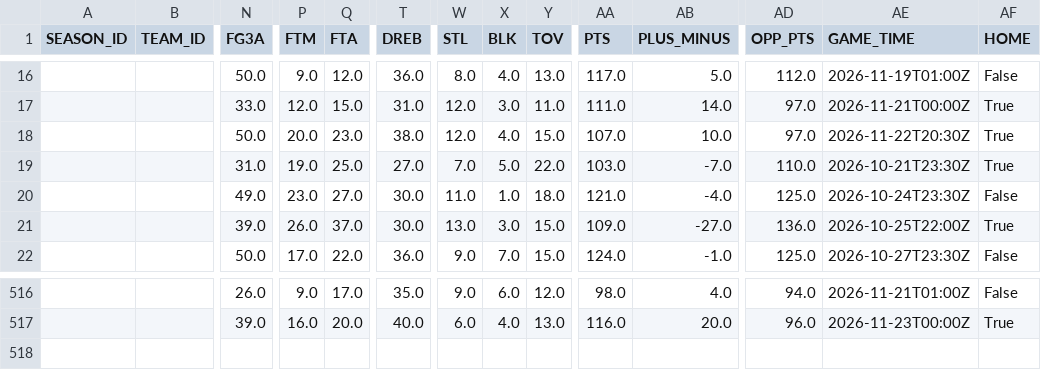
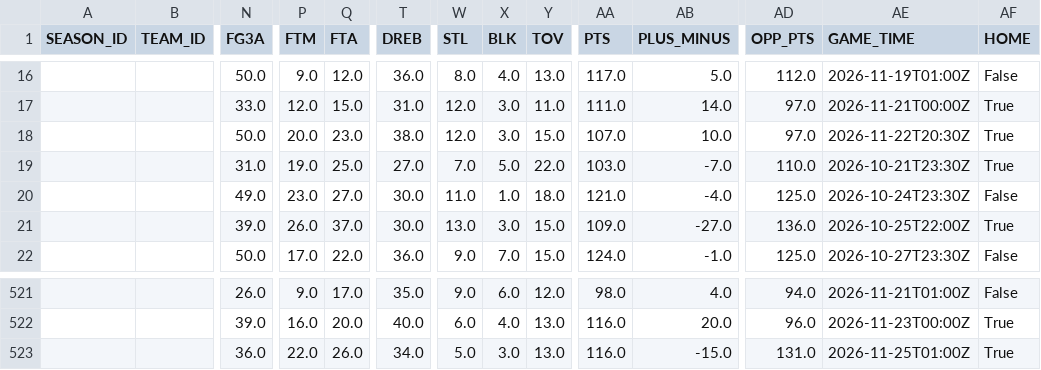
Before and after one commit to kanotrix/nba-momentum, a CSV file: data/games_2026-27.csv, drawn as a sheet; only a part is shown, gaps mark what is left out; rows hold the shown columns only; the diff covers the shown part only; the diff names each change by its address in the sheet, - before the commit and + after, or states it on an @@ line.

```diff
--- a/data/games_2026-27.csv
+++ b/data/games_2026-27.csv
-X18 (BLK): 4.0
+X18 (BLK): 3.0
+row 523:  |  | 36.0 | 22.0 | 26.0 | 34.0 | 5.0 | 3.0 | 13.0 | 116.0 | -15.0 | 131.0 | 2026-11-25T01:00Z | True
```
Also changed, not shown: 5 added rows elsewhere in this file, 1 other file.
